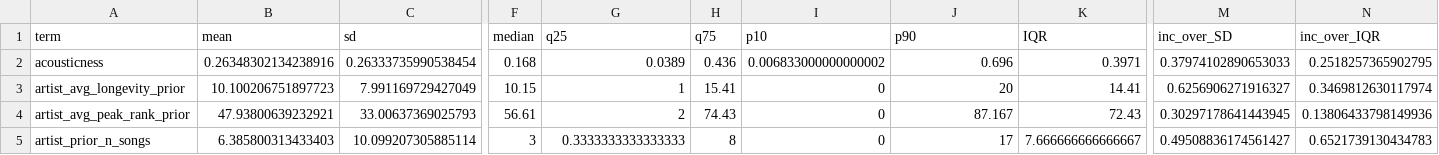
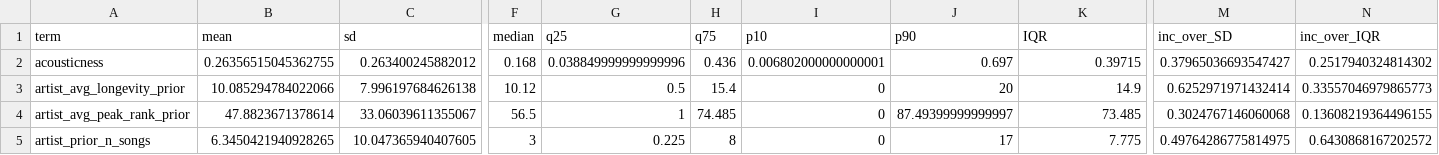
Before and after one commit to ArchieIrving/hit-song-science, a CSV file: outputs/models/final_model_predictor_summary_continuous.csv, drawn as a sheet; only a part is shown, gaps mark what is left out; the diff covers the shown part only; the diff names each change by its address in the sheet, - before the commit and + after, or states it on an @@ line.

```diff
--- a/outputs/models/final_model_predictor_summary_continuous.csv
+++ b/outputs/models/final_model_predictor_summary_continuous.csv
-B2 (mean): 0.26348302134238916
+B2 (mean): 0.26356515045362755
-C2 (sd): 0.26333735990538454
+C2 (sd): 0.263400245882012
-G2 (q25): 0.0389
+G2 (q25): 0.038849999999999996
-I2 (p10): 0.006833000000000002
+I2 (p10): 0.006802000000000001
-J2 (p90): 0.696
+J2 (p90): 0.697
-K2 (IQR): 0.3971
+K2 (IQR): 0.39715
-M2 (inc_over_SD): 0.37974102890653033
+M2 (inc_over_SD): 0.37965036693547427
-N2 (inc_over_IQR): 0.2518257365902795
+N2 (inc_over_IQR): 0.2517940324814302
-B3 (mean): 10.100206751897723
+B3 (mean): 10.085294784022066
-C3 (sd): 7.991169729427049
+C3 (sd): 7.996197684626138
-F3 (median): 10.15
+F3 (median): 10.12
-G3 (q25): 1
+G3 (q25): 0.5
-H3 (q75): 15.41
+H3 (q75): 15.4
-K3 (IQR): 14.41
+K3 (IQR): 14.9
-M3 (inc_over_SD): 0.6256906271916327
+M3 (inc_over_SD): 0.6252971971432414
-N3 (inc_over_IQR): 0.3469812630117974
+N3 (inc_over_IQR): 0.33557046979865773
-B4 (mean): 47.93800639232921
+B4 (mean): 47.8823671378614
-C4 (sd): 33.00637369025793
+C4 (sd): 33.06039611355067
-F4 (median): 56.61
+F4 (median): 56.5
-G4 (q25): 2
+G4 (q25): 1
-H4 (q75): 74.43
+H4 (q75): 74.485
-J4 (p90): 87.167
+J4 (p90): 87.49399999999997
-K4 (IQR): 72.43
+K4 (IQR): 73.485
-M4 (inc_over_SD): 0.30297178641443945
+M4 (inc_over_SD): 0.3024767146060068
-N4 (inc_over_IQR): 0.13806433798149936
+N4 (inc_over_IQR): 0.13608219364496155
-B5 (mean): 6.385800313433403
+B5 (mean): 6.3450421940928265
-C5 (sd): 10.099207305885114
+C5 (sd): 10.047365940407605
-G5 (q25): 0.3333333333333333
+G5 (q25): 0.225
-K5 (IQR): 7.666666666666667
+K5 (IQR): 7.775
-M5 (inc_over_SD): 0.49508836174561427
+M5 (inc_over_SD): 0.49764286775814975
-N5 (inc_over_IQR): 0.6521739130434783
+N5 (inc_over_IQR): 0.6430868167202572
```
Also changed, not shown: 75 edited cells elsewhere in this file, outputs/descriptives/predictor_summary_categorical.csv, outputs/descriptives/predictor_summary_continuous.csv, 11 other files.
